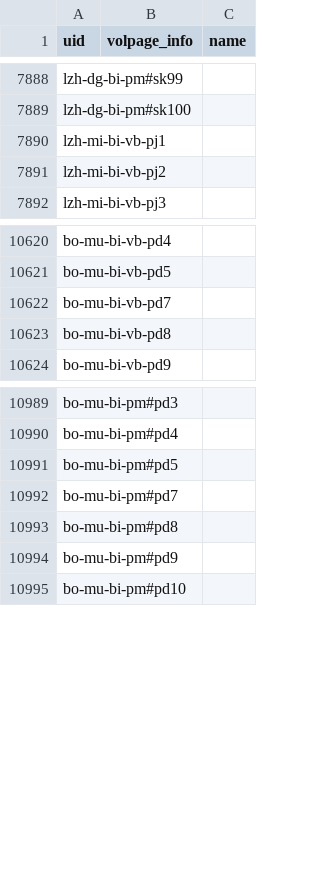
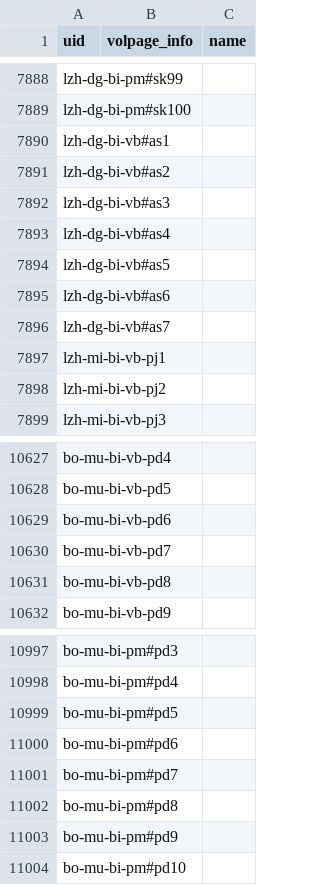
Before and after one commit to suttacentral/legacy-suttacentral-data, a CSV file: table/vinaya_rules.csv, drawn as a sheet; only a part is shown, gaps mark what is left out.

Commit message:
Added missing entries to subdivision and vinaya_rules

```diff
--- a/table/vinaya_rules.csv
+++ b/table/vinaya_rules.csv
@@ -7889,2 +7889,9 @@ lzh-dg-bi-pm#sk99,,
 lzh-dg-bi-pm#sk100,,
+lzh-dg-bi-vb#as1,,
+lzh-dg-bi-vb#as2,,
+lzh-dg-bi-vb#as3,,
+lzh-dg-bi-vb#as4,,
+lzh-dg-bi-vb#as5,,
+lzh-dg-bi-vb#as6,,
+lzh-dg-bi-vb#as7,,
 lzh-mi-bi-vb-pj1,,
@@ -10621,2 +10628,3 @@ bo-mu-bi-vb-pd4,,
 bo-mu-bi-vb-pd5,,
+bo-mu-bi-vb-pd6,,
 bo-mu-bi-vb-pd7,,
@@ -10991,2 +10999,3 @@ bo-mu-bi-pm#pd4,,
 bo-mu-bi-pm#pd5,,
+bo-mu-bi-pm#pd6,,
 bo-mu-bi-pm#pd7,,
```
Also changed, not shown: table/subdivision.csv.
